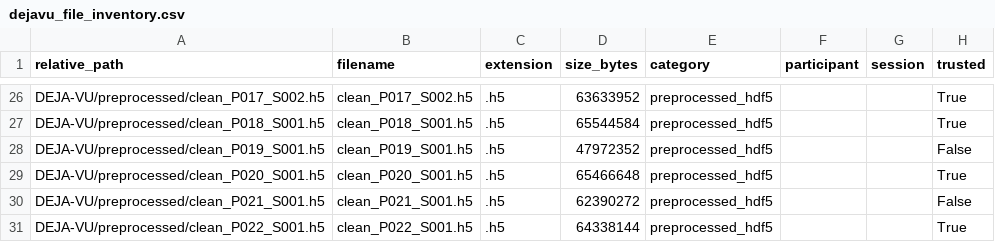
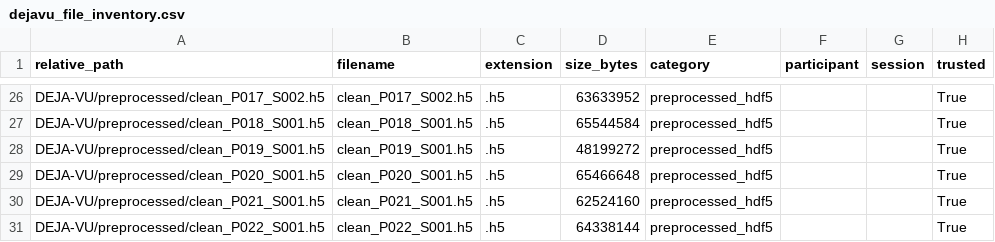
Before and after one commit to AliAmini93/DEJA-VU-Emotion-Recognition, a CSV file: docs/dejavu_file_inventory.csv, drawn as a sheet; only a part is shown, gaps mark what is left out; the diff covers the shown part only.

```diff
--- a/docs/dejavu_file_inventory.csv
+++ b/docs/dejavu_file_inventory.csv
@@ -27,5 +27,5 @@ DEJA-VU/preprocessed/clean_P017_S002.h5,clean_P017_S002.h5,.h5,63633952,preproce
 DEJA-VU/preprocessed/clean_P018_S001.h5,clean_P018_S001.h5,.h5,65544584,preprocessed_hdf5,,,True
-DEJA-VU/preprocessed/clean_P019_S001.h5,clean_P019_S001.h5,.h5,47972352,preprocessed_hdf5,,,False
+DEJA-VU/preprocessed/clean_P019_S001.h5,clean_P019_S001.h5,.h5,48199272,preprocessed_hdf5,,,True
 DEJA-VU/preprocessed/clean_P020_S001.h5,clean_P020_S001.h5,.h5,65466648,preprocessed_hdf5,,,True
-DEJA-VU/preprocessed/clean_P021_S001.h5,clean_P021_S001.h5,.h5,62390272,preprocessed_hdf5,,,False
+DEJA-VU/preprocessed/clean_P021_S001.h5,clean_P021_S001.h5,.h5,62524160,preprocessed_hdf5,,,True
 DEJA-VU/preprocessed/clean_P022_S001.h5,clean_P022_S001.h5,.h5,64338144,preprocessed_hdf5,,,True
```
Also changed, not shown: 74 edited cells elsewhere in this file, docs/dejavu_event_inventory.csv, docs/dejavu_extracted_file_inventory.csv, 18 other files.
